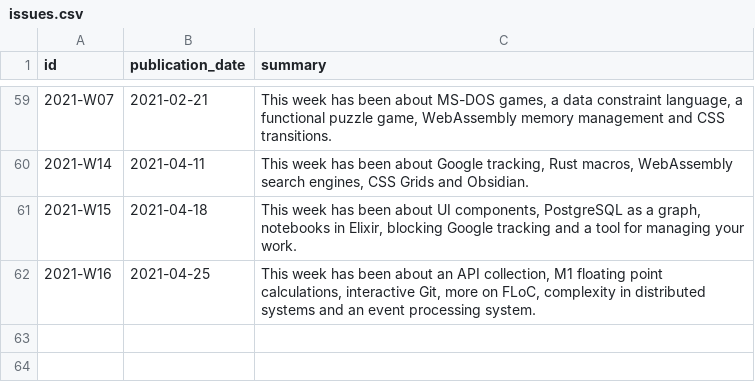
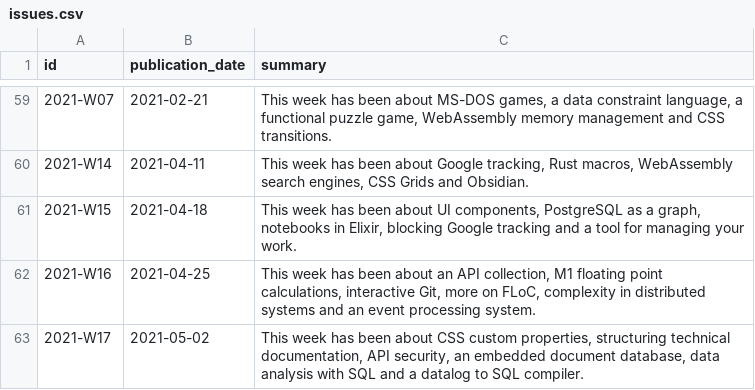
Before and after one commit to arnau/seachess, a CSV file: bulletins/issues.csv, drawn as a sheet; only a part is shown, gaps mark what is left out; the diff names each change by its address in the sheet, - before the commit and + after, or states it on an @@ line.

```diff
--- a/bulletins/issues.csv
+++ b/bulletins/issues.csv
+row 63: 2021-W17 | 2021-05-02 | This week has been about CSS custom properties, structuring technical documentation, API security, an embedded document database, data analysis with SQL and a datalog to SQL compiler.
```
Also changed, not shown: bulletins/entries.csv.
